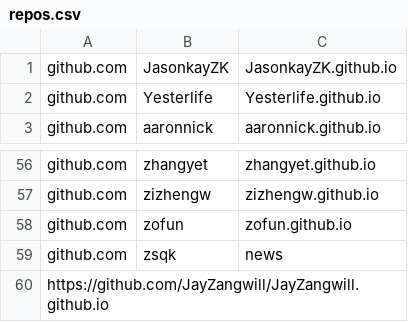
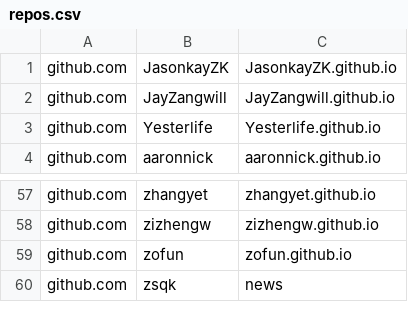
Before and after one commit to saveweb/Auto-backup-repo, a CSV file: repos.csv, drawn as a sheet; only a part is shown, gaps mark what is left out; removed rows and columns are numbered as before the commit, all else as after; the diff names each change by its address in the sheet, - before the commit and + after, or states it on an @@ line.

```diff
--- a/repos.csv
+++ b/repos.csv
+row 2: github.com | JayZangwill | JayZangwill.github.io
-row 60: https://github.com/JayZangwill/JayZangwill.github.io
```
